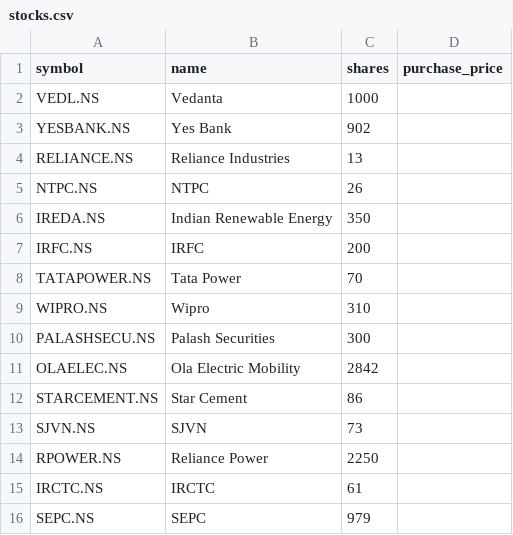
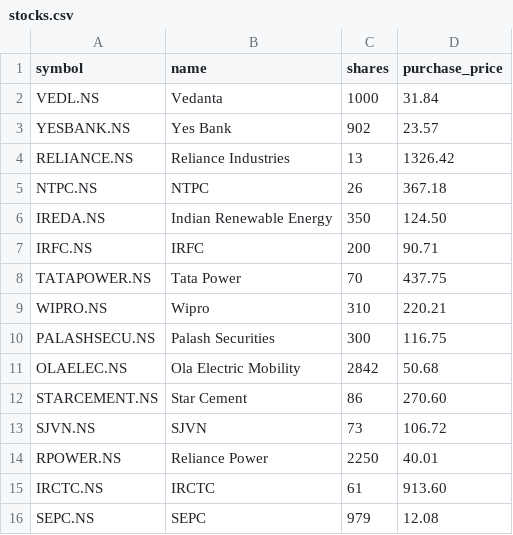
Before and after one commit to vishwasgarg5/portfolio, a CSV file: config/stocks.csv, drawn as a sheet.

Commit message:
feat: add purchase prices extracted from portfolio screenshot

```diff
--- a/config/stocks.csv
+++ b/config/stocks.csv
@@ -1,16 +1,16 @@
 symbol,name,shares,purchase_price
-VEDL.NS,Vedanta,1000,
-YESBANK.NS,Yes Bank,902,
-RELIANCE.NS,Reliance Industries,13,
-NTPC.NS,NTPC,26,
-IREDA.NS,Indian Renewable Energy,350,
-IRFC.NS,IRFC,200,
-TATAPOWER.NS,Tata Power,70,
-WIPRO.NS,Wipro,310,
-PALASHSECU.NS,Palash Securities,300,
-OLAELEC.NS,Ola Electric Mobility,2842,
-STARCEMENT.NS,Star Cement,86,
-SJVN.NS,SJVN,73,
-RPOWER.NS,Reliance Power,2250,
-IRCTC.NS,IRCTC,61,
-SEPC.NS,SEPC,979,
+VEDL.NS,Vedanta,1000,31.84
+YESBANK.NS,Yes Bank,902,23.57
+RELIANCE.NS,Reliance Industries,13,1326.42
+NTPC.NS,NTPC,26,367.18
+IREDA.NS,Indian Renewable Energy,350,124.50
+IRFC.NS,IRFC,200,90.71
+TATAPOWER.NS,Tata Power,70,437.75
+WIPRO.NS,Wipro,310,220.21
+PALASHSECU.NS,Palash Securities,300,116.75
+OLAELEC.NS,Ola Electric Mobility,2842,50.68
+STARCEMENT.NS,Star Cement,86,270.60
+SJVN.NS,SJVN,73,106.72
+RPOWER.NS,Reliance Power,2250,40.01
+IRCTC.NS,IRCTC,61,913.60
+SEPC.NS,SEPC,979,12.08
```
